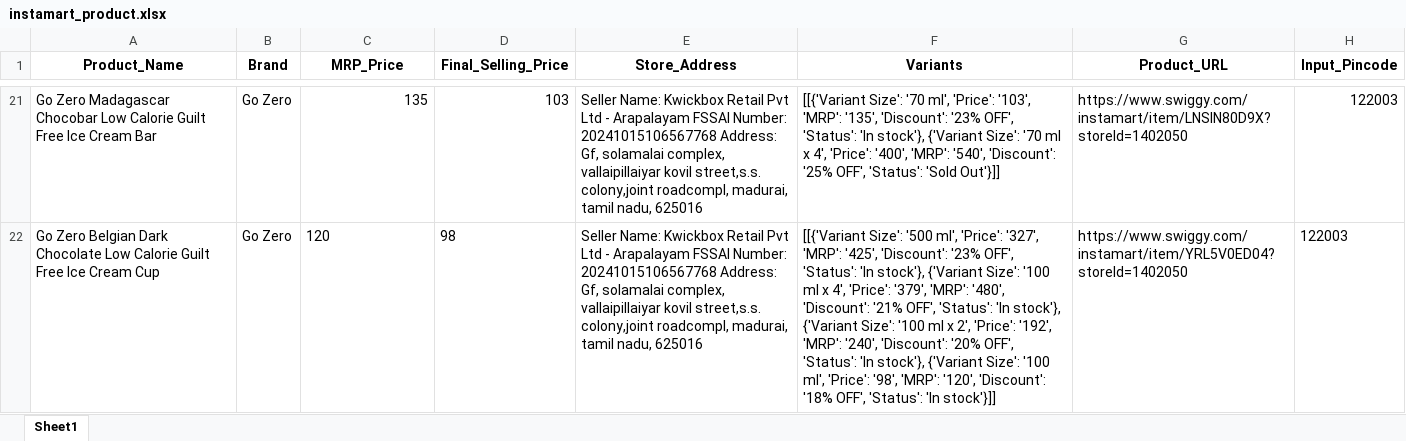
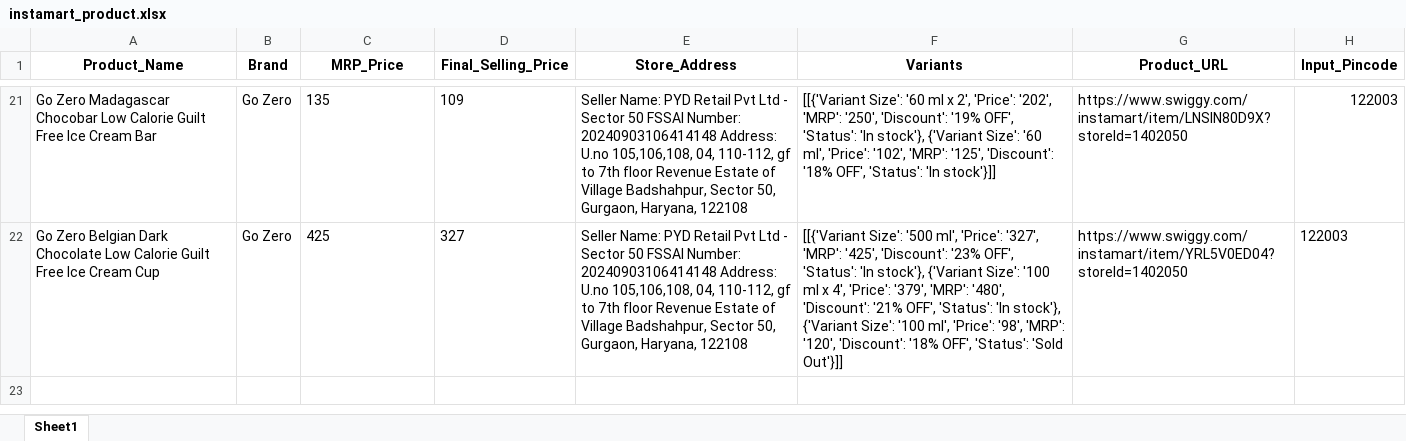
Before and after one commit to vasantharan/EQRev_Hackathon, an Excel workbook: instamart_product.xlsx, sheet Sheet1, drawn as a sheet; only a part is shown, gaps mark what is left out; values as stored, in another font and other column widths than the file's, no borders; the diff covers the shown part only; the diff names each change by its address in the sheet, - before the commit and + after, or states it on an @@ line.

```diff
--- a/instamart_product.xlsx (sheet Sheet1)
+++ b/instamart_product.xlsx (sheet Sheet1)
-C21 alignment: right
+C21 alignment: left
-D21 (Final_Selling_Price): 103
+D21 (Final_Selling_Price): 109
-E21:E22 (Store_Address): Seller Name: Kwickbox Retail Pvt Ltd - Arapalayam FSSAI Number: 20241015106567768 Address: Gf, solamalai complex, vallaipillaiyar kovil street,s.s. colony,joint roadcompl, madurai, tamil nadu, 625016
+E21:E22 (Store_Address): Seller Name: PYD Retail Pvt Ltd - Sector 50 FSSAI Number: 20240903106414148 Address: U.no 105,106,108, 04, 110-112, gf to 7th floor Revenue Estate of Village Badshahpur, Sector 50, Gurgaon, Haryana, 122108
-F21 (Variants): [[{'Variant Size': '70 ml', 'Price': '103', 'MRP': '135', 'Discount': '23% OFF', 'Status': 'In stock'}, {'Variant Size': '70 ml x 4', 'Price': '400', 'MRP': '540', 'Discount': '25% OFF', 'Status': 'Sold Out'}]]
+F21 (Variants): [[{'Variant Size': '60 ml x 2', 'Price': '202', 'MRP': '250', 'Discount': '19% OFF', 'Status': 'In stock'}, {'Variant Size': '60 ml', 'Price': '102', 'MRP': '125', 'Discount': '18% OFF', 'Status': 'In stock'}]]
-C22 (MRP_Price): 120
+C22 (MRP_Price): 425
-D22 (Final_Selling_Price): 98
+D22 (Final_Selling_Price): 327
-F22 (Variants): …Size': '100 ml x 2', 'Price': '192', 'MRP': '240', 'Discount': '20% OFF', 'Status': 'In stock'}, {'Variant Size': '100 ml', 'Price': '98', 'MRP': '120', 'Discount': '18% OFF', 'Status': 'In stock'}]]
+F22 (Variants): …Size': '100 ml', 'Price': '98', 'MRP': '120', 'Discount': '18% OFF', 'Status': 'Sold Out'}]]
```
Also changed, not shown: 2 added rows, 2 removed rows, 35 edited cells and cell formats elsewhere in this sheet, 1 other file.
